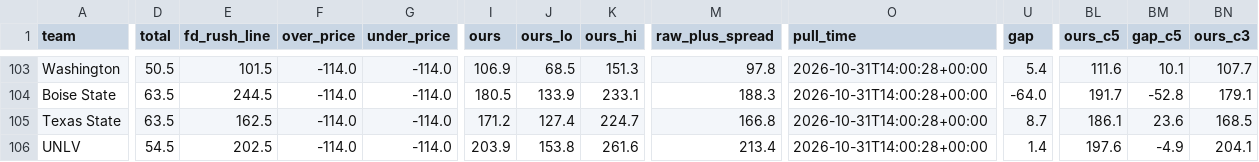
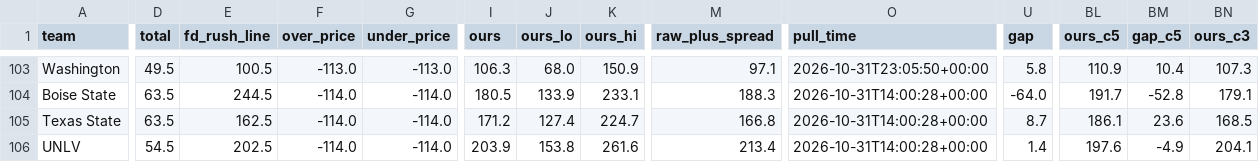
Before and after one commit to bradyt3321/cfb-yardage-dashboard, a CSV file: data/board.csv, drawn as a sheet; only a part is shown, gaps mark what is left out; the diff covers the shown part only; the diff names each change by its address in the sheet, - before the commit and + after, or states it on an @@ line.

```diff
--- a/data/board.csv
+++ b/data/board.csv
-D103 (total): 50.5
+D103 (total): 49.5
-E103 (fd_rush_line): 101.5
+E103 (fd_rush_line): 100.5
-F103 (over_price): -114.0
+F103 (over_price): -113.0
-G103 (under_price): -114.0
+G103 (under_price): -113.0
-I103 (ours): 106.9
+I103 (ours): 106.3
-J103 (ours_lo): 68.5
+J103 (ours_lo): 68.0
-K103 (ours_hi): 151.3
+K103 (ours_hi): 150.9
-M103 (raw_plus_spread): 97.8
+M103 (raw_plus_spread): 97.1
-O103 (pull_time): 2026-10-31T14:00:28+00:00
+O103 (pull_time): 2026-10-31T23:05:50+00:00
-U103 (gap): 5.4
+U103 (gap): 5.8
-BL103 (ours_c5): 111.6
+BL103 (ours_c5): 110.9
-BM103 (gap_c5): 10.1
+BM103 (gap_c5): 10.4
-BN103 (ours_c3): 107.7
+BN103 (ours_c3): 107.3
```
Also changed, not shown: 49 edited cells elsewhere in this file, 3 other files.
